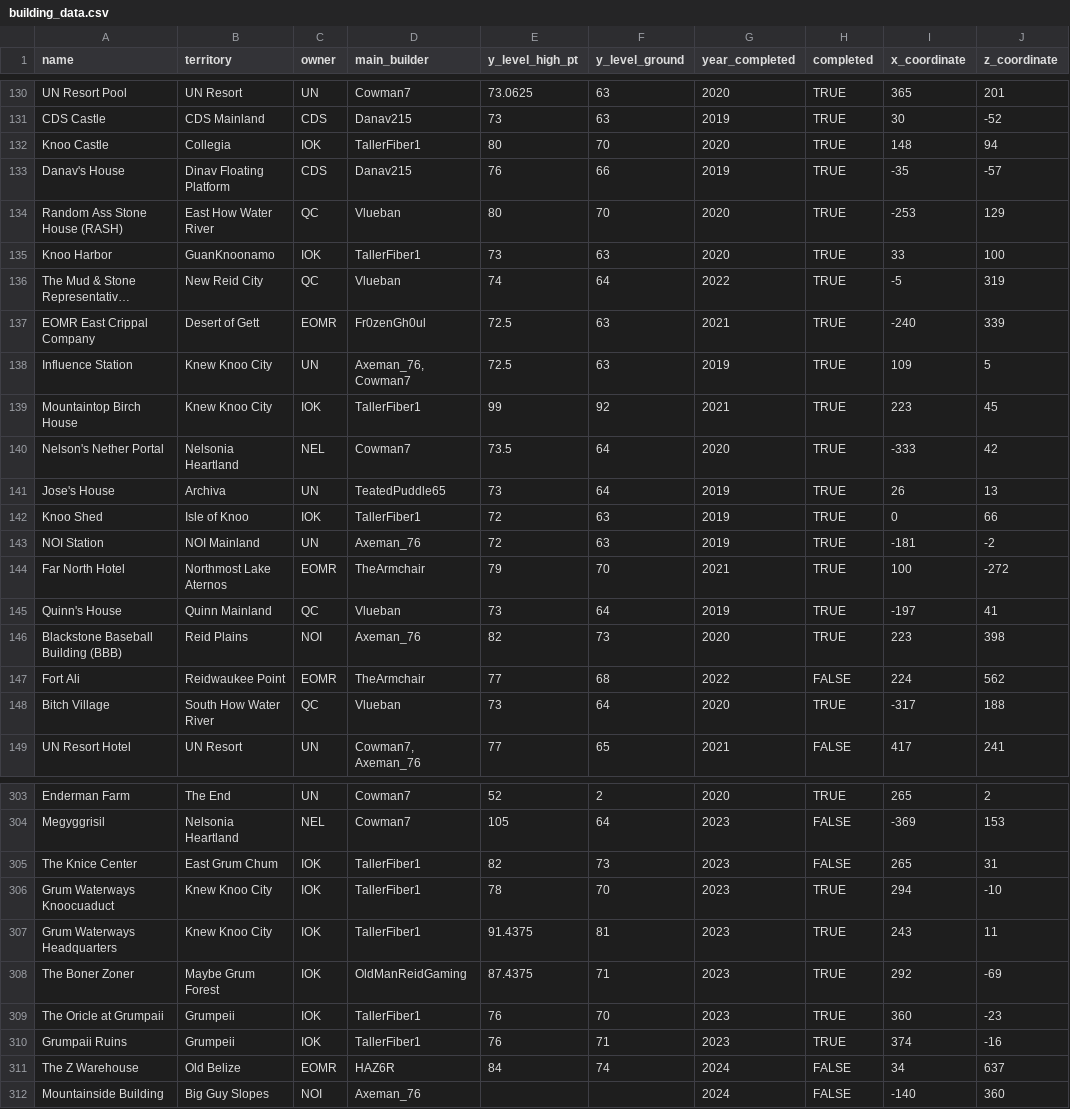
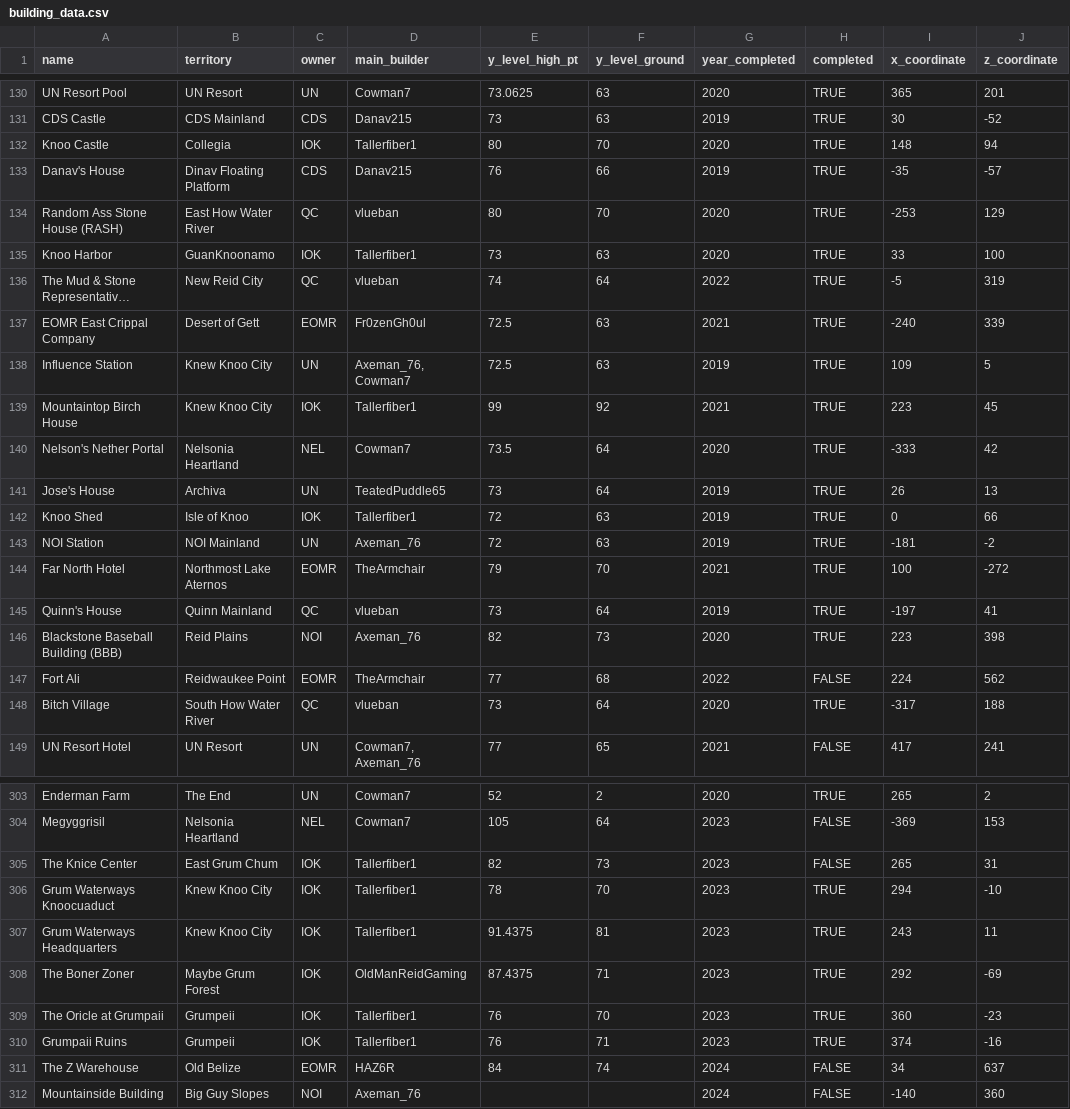
Before and after one commit to Isaac-Barnard/United-Nations-Project, a CSV file: un_project/un_app/data/building_data.csv, drawn as a sheet; only a part is shown, gaps mark what is left out; long unchanged cells end in …; the diff covers the shown part only; the diff names each change by its address in the sheet, - before the commit and + after, or states it on an @@ line.

```diff
--- a/un_project/un_app/data/building_data.csv
+++ b/un_project/un_app/data/building_data.csv
-D132 (main_builder): TallerFiber1
+D132 (main_builder): Tallerfiber1
-D134 (main_builder): Vlueban
+D134 (main_builder): vlueban
-D135 (main_builder): TallerFiber1
+D135 (main_builder): Tallerfiber1
-D136 (main_builder): Vlueban
+D136 (main_builder): vlueban
-D139 (main_builder): TallerFiber1
+D139 (main_builder): Tallerfiber1
-D142 (main_builder): TallerFiber1
+D142 (main_builder): Tallerfiber1
-D145 (main_builder): Vlueban
+D145 (main_builder): vlueban
-D148 (main_builder): Vlueban
+D148 (main_builder): vlueban
-D305:D307 (main_builder): TallerFiber1
+D305:D307 (main_builder): Tallerfiber1
-D309:D310 (main_builder): TallerFiber1
+D309:D310 (main_builder): Tallerfiber1
```
Also changed, not shown: 50 edited cells elsewhere in this file, 5 other files.
